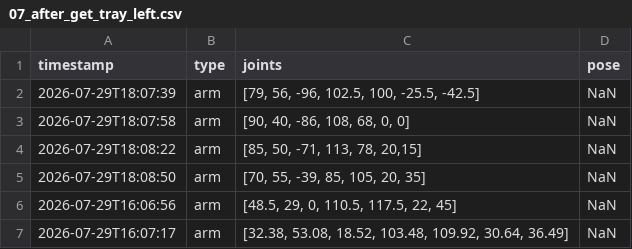
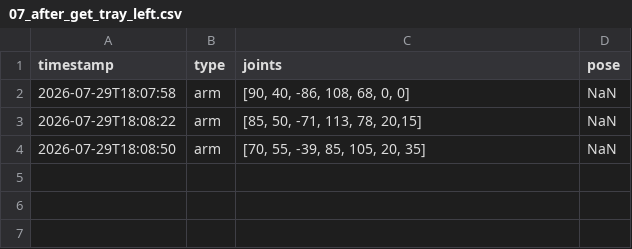
Before and after one commit to nova0408/Dingtai, a CSV file: record_left/07_after_get_tray_left.csv, drawn as a sheet.

```diff
--- a/record_left/07_after_get_tray_left.csv
+++ b/record_left/07_after_get_tray_left.csv
@@ -1,3 +1,2 @@
 timestamp,type,joints,pose
-2026-07-29T18:07:39,arm,"[79, 56, -96, 102.5, 100, -25.5, -42.5]",NaN
 2026-07-29T18:07:58,arm,"[90, 40, -86, 108, 68, 0, 0]",NaN
@@ -5,3 +4 @@
 2026-07-29T18:08:50,arm,"[70, 55, -39, 85, 105, 20, 35]",NaN
-2026-07-29T16:06:56,arm,"[48.5, 29, 0, 110.5, 117.5, 22, 45]",NaN
-2026-07-29T16:07:17,arm,"[32.38, 53.08, 18.52, 103.48, 109.92, 30.64, 36.49]",NaN
```
Also changed, not shown: record_left/02_open_door_left.csv, record_left/05_get_tray_1_left.csv, 50 other files.
